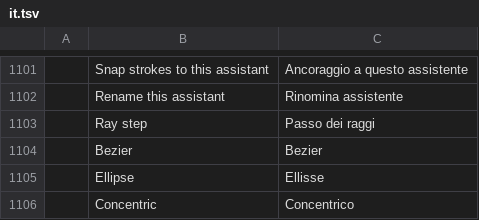
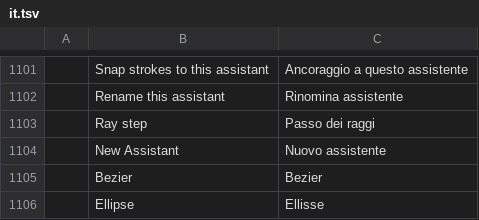
Before and after one commit to apicalshark/photocraft, a TSV file: crates/ui-egui/src/i18n/it.tsv, drawn as a sheet; only a part is shown, gaps mark what is left out; the shorter side is filled out with more unchanged rows; the diff names each change by its address in the sheet, - before the commit and + after, or states it on an @@ line.

```diff
--- a/crates/ui-egui/src/i18n/it.tsv
+++ b/crates/ui-egui/src/i18n/it.tsv
+row 1104:  | New Assistant | Nuovo assistente
```
Also changed, not shown: crates/ui-egui/src/i18n/el.tsv, crates/ui-egui/src/i18n/fr.tsv, 22 other files.
